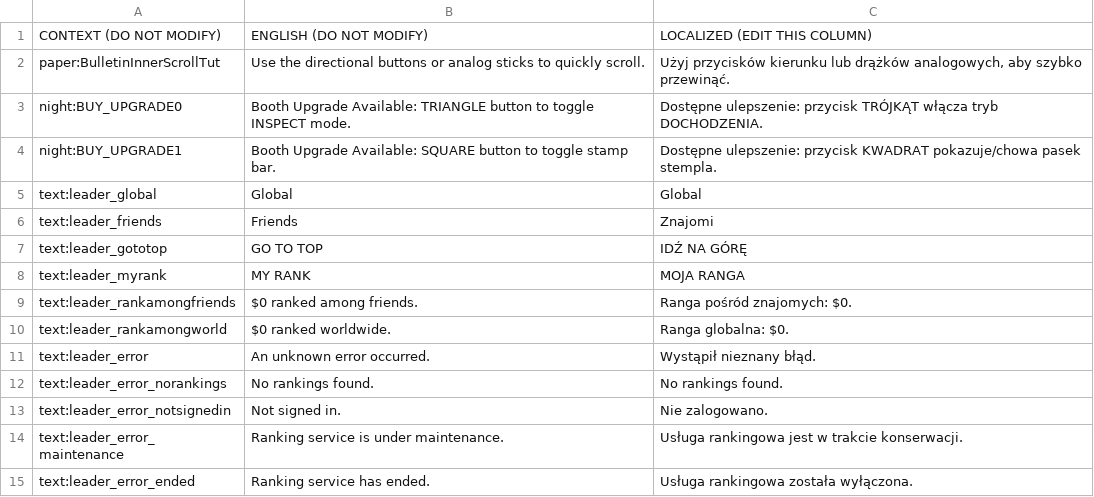
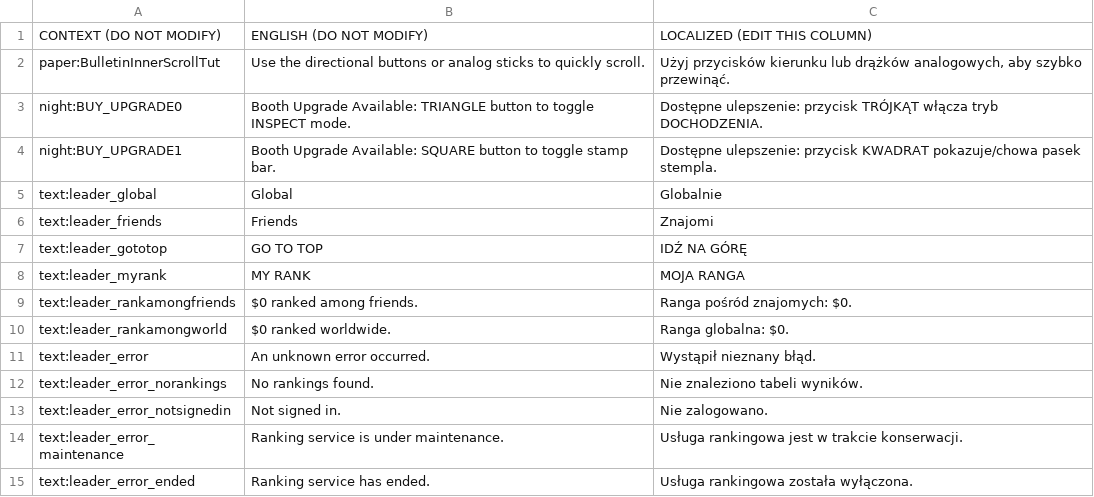
Before and after one commit to PapersPleaseLoc2/Loc, a CSV file: pl.csv, drawn as a sheet; only a part is shown.

Commit message:
Updates ebf86ece-3299-46af-93fd-d541e4c9c5df

```diff
--- a/pl.csv
+++ b/pl.csv
@@ -4,3 +4,3 @@
 "night:BUY_UPGRADE1","Booth Upgrade Available: SQUARE button to toggle stamp bar.","Dostępne ulepszenie: przycisk KWADRAT pokazuje/chowa pasek stempla."
-"text:leader_global","Global","Global"
+"text:leader_global","Global","Globalnie"
 "text:leader_friends","Friends","Znajomi"
@@ -11,3 +11,3 @@
 "text:leader_error","An unknown error occurred.","Wystąpił nieznany błąd."
-"text:leader_error_norankings","No rankings found.","No rankings found."
+"text:leader_error_norankings","No rankings found.","Nie znaleziono tabeli wyników."
 "text:leader_error_notsignedin","Not signed in.","Nie zalogowano."
```
